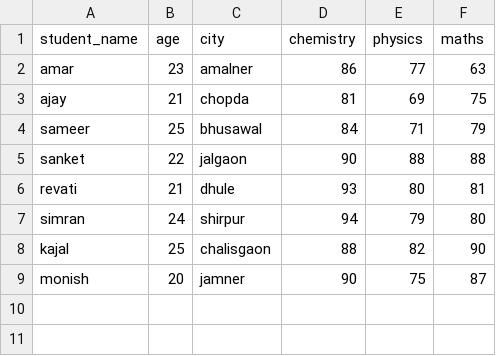
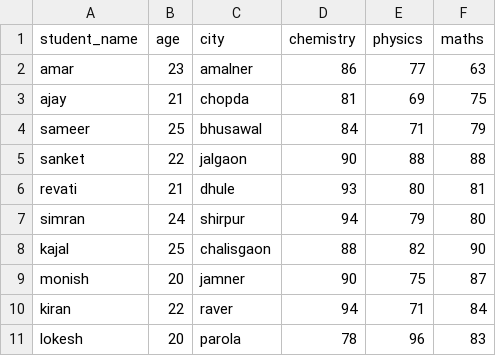
Before and after one commit to ShubhamBirhade1/student_data, a CSV file: student_data.csv, drawn as a sheet.

Commit message:
Add files via upload

```diff
--- a/student_data.csv
+++ b/student_data.csv
@@ -9 +9,3 @@ kajal,25,chalisgaon,88,82,90
 monish,20,jamner,90,75,87
+kiran,22,raver,94,71,84
+lokesh,20,parola,78,96,83
```
